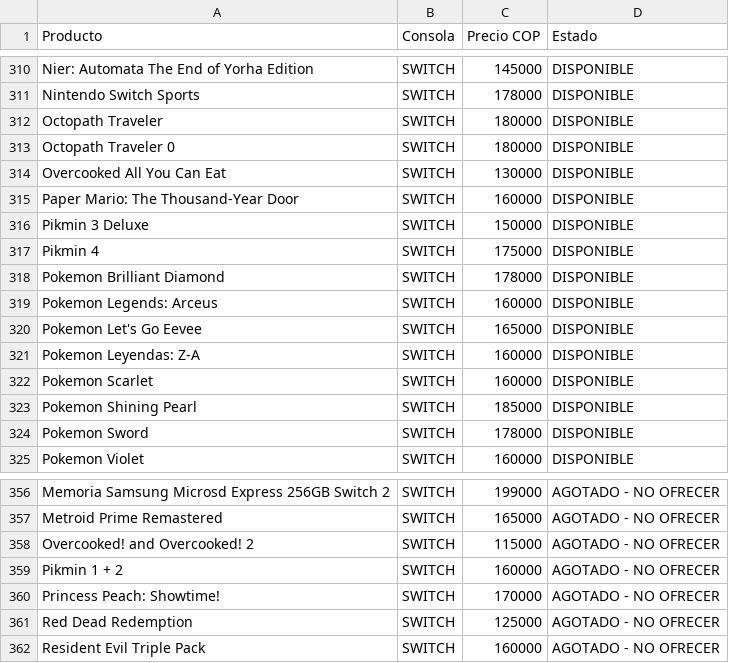
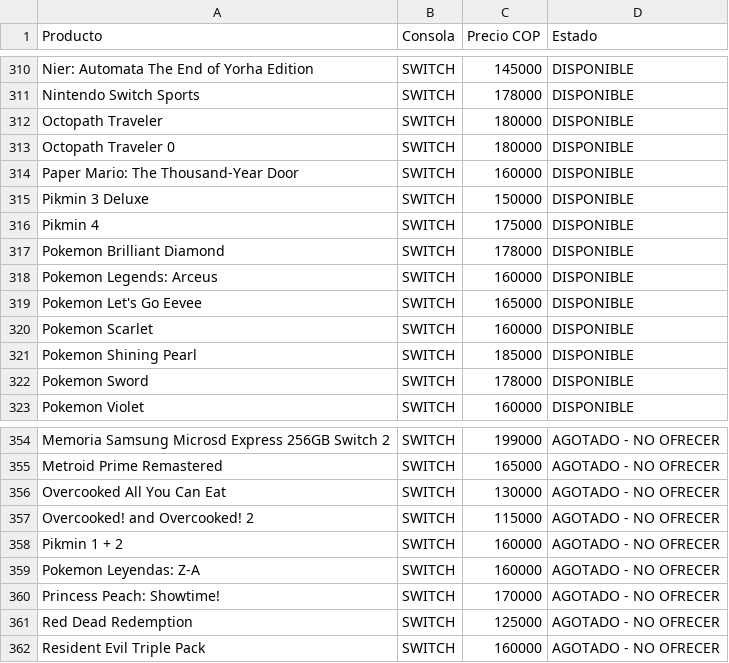
Before and after one commit to pipegamess/Pipe-Games, a CSV file: stock/stock.csv, drawn as a sheet; only a part is shown, gaps mark what is left out.

```diff
--- a/stock/stock.csv
+++ b/stock/stock.csv
@@ -313,3 +313,2 @@ Octopath Traveler,SWITCH,180000,DISPONIBLE
 Octopath Traveler 0,SWITCH,180000,DISPONIBLE
-Overcooked All You Can Eat,SWITCH,130000,DISPONIBLE
 Paper Mario: The Thousand-Year Door,SWITCH,160000,DISPONIBLE
@@ -320,3 +319,2 @@ Pokemon Legends: Arceus,SWITCH,160000,DISPONIBLE
 Pokemon Let's Go Eevee,SWITCH,165000,DISPONIBLE
-Pokemon Leyendas: Z-A,SWITCH,160000,DISPONIBLE
 Pokemon Scarlet,SWITCH,160000,DISPONIBLE
@@ -357,4 +355,6 @@ Memoria Samsung Microsd Express 256GB Switch 2,SWITCH,199000,AGOTADO - NO OFRECE
 Metroid Prime Remastered,SWITCH,165000,AGOTADO - NO OFRECER
+Overcooked All You Can Eat,SWITCH,130000,AGOTADO - NO OFRECER
 Overcooked! and Overcooked! 2,SWITCH,115000,AGOTADO - NO OFRECER
 Pikmin 1 + 2,SWITCH,160000,AGOTADO - NO OFRECER
+Pokemon Leyendas: Z-A,SWITCH,160000,AGOTADO - NO OFRECER
 Princess Peach: Showtime!,SWITCH,170000,AGOTADO - NO OFRECER
```
Also changed, not shown: catalogo-meta.csv, 1 other file.
